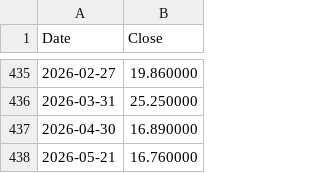
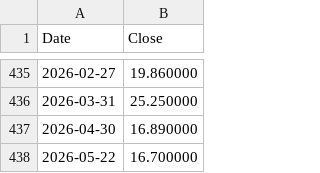
Before and after one commit to datasets/finance-vix, a CSV file: data/vix-monthly.csv, drawn as a sheet; only a part is shown, gaps mark what is left out.

```diff
--- a/data/vix-monthly.csv
+++ b/data/vix-monthly.csv
@@ -437,2 +437,2 @@ Date,Close
 2026-04-30,16.890000
-2026-05-21,16.760000
+2026-05-22,16.700000
```
Also changed, not shown: data/vix-daily.csv.
